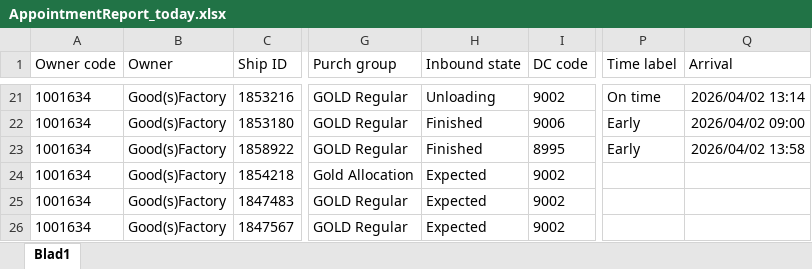
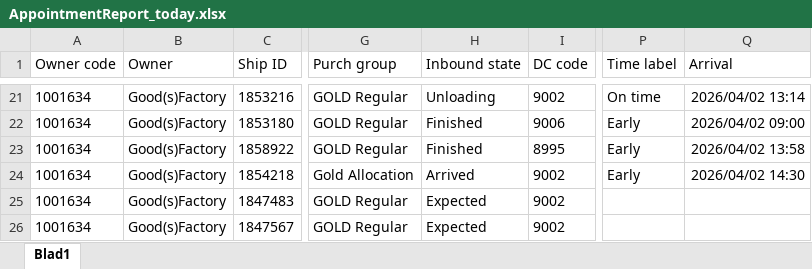
Before and after one commit to Meditatim-create/action-portal-scraper, an Excel workbook: data/AppointmentReport_today.xlsx, sheet Blad1, drawn as a sheet; only a part is shown, gaps mark what is left out; values as stored, in another font and other column widths than the file's, no borders; the diff names each change by its address in the sheet, - before the commit and + after, or states it on an @@ line.

Commit message:
Update rapport 2026-04-02 14:38

```diff
--- a/data/AppointmentReport_today.xlsx (sheet Blad1)
+++ b/data/AppointmentReport_today.xlsx (sheet Blad1)
-H24 (Inbound state): Expected
+H24 (Inbound state): Arrived
-P24 (Time label): (empty)
+P24 (Time label): Early
-Q24 (Arrival): (empty)
+Q24 (Arrival): 2026/04/02 14:30
```
